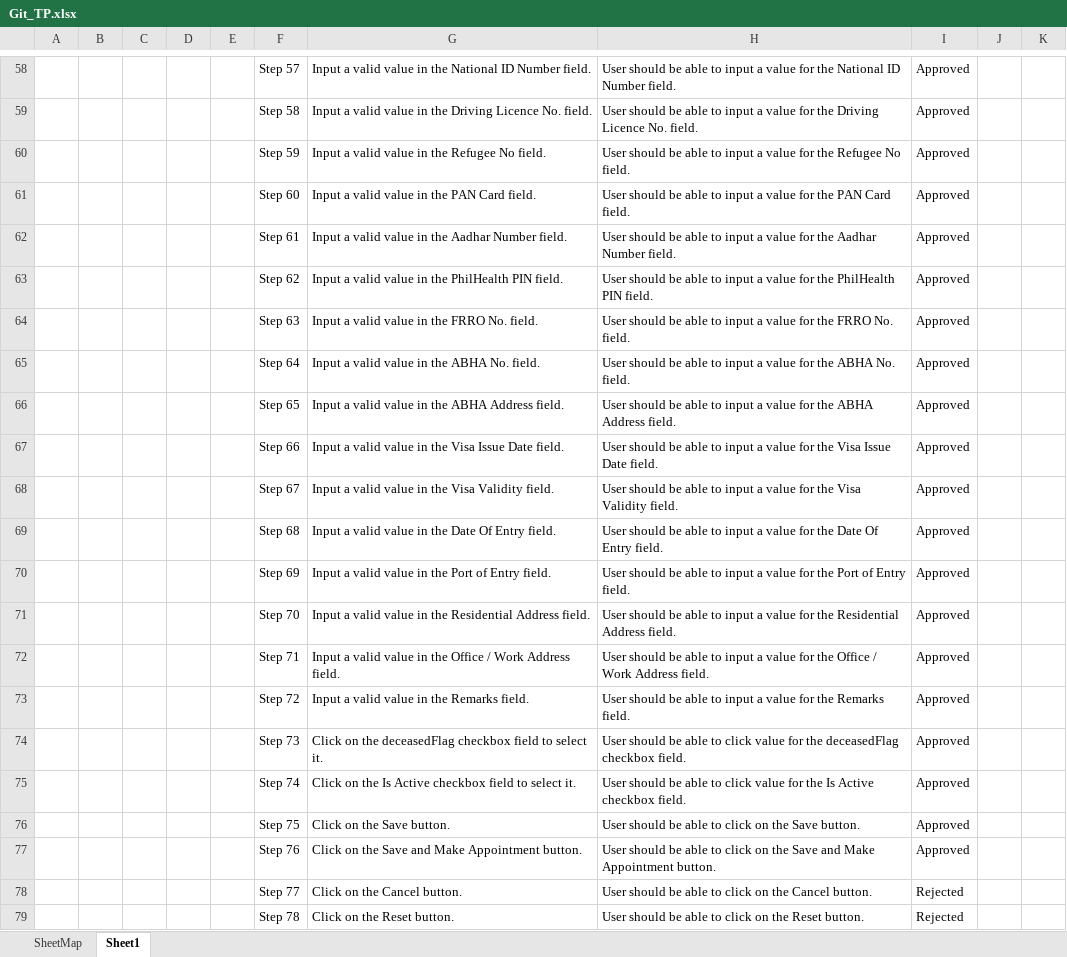
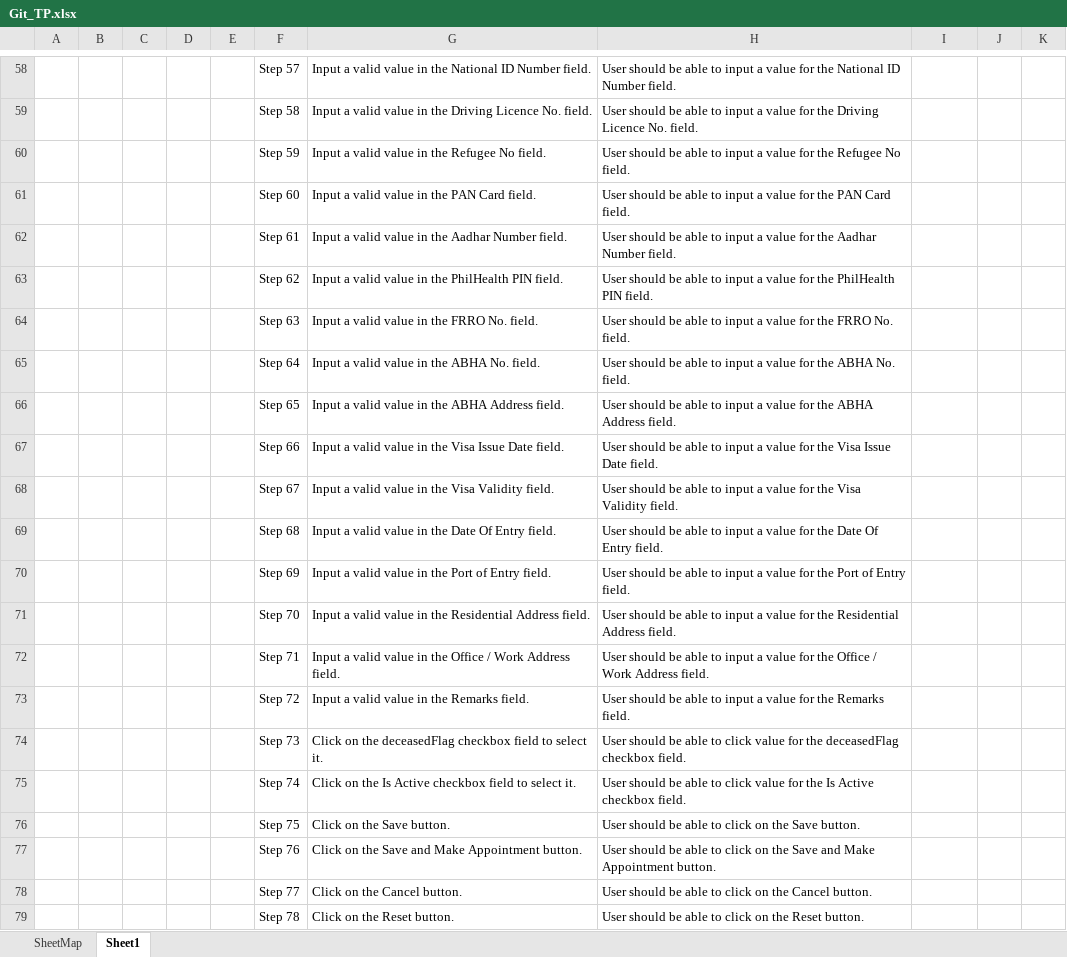
Before and after one commit to jayrajdarwan01-5755/EzovionDemo_1, an Excel workbook: Git_TP.xlsx, sheet Sheet1, drawn as a sheet; only a part is shown, gaps mark what is left out; values as stored, in another font and other column widths than the file's, no borders; table styles not drawn; the diff covers the shown part only; the diff names each change by its address in the sheet, - before the commit and + after, or states it on an @@ line.

```diff
--- a/Git_TP.xlsx (sheet Sheet1)
+++ b/Git_TP.xlsx (sheet Sheet1)
-I58:I77: Approved
+I58:I77: (empty)
-I78:I79: Rejected
+I78:I79: (empty)
```
Also changed, not shown: 56 edited cells elsewhere in this sheet.
